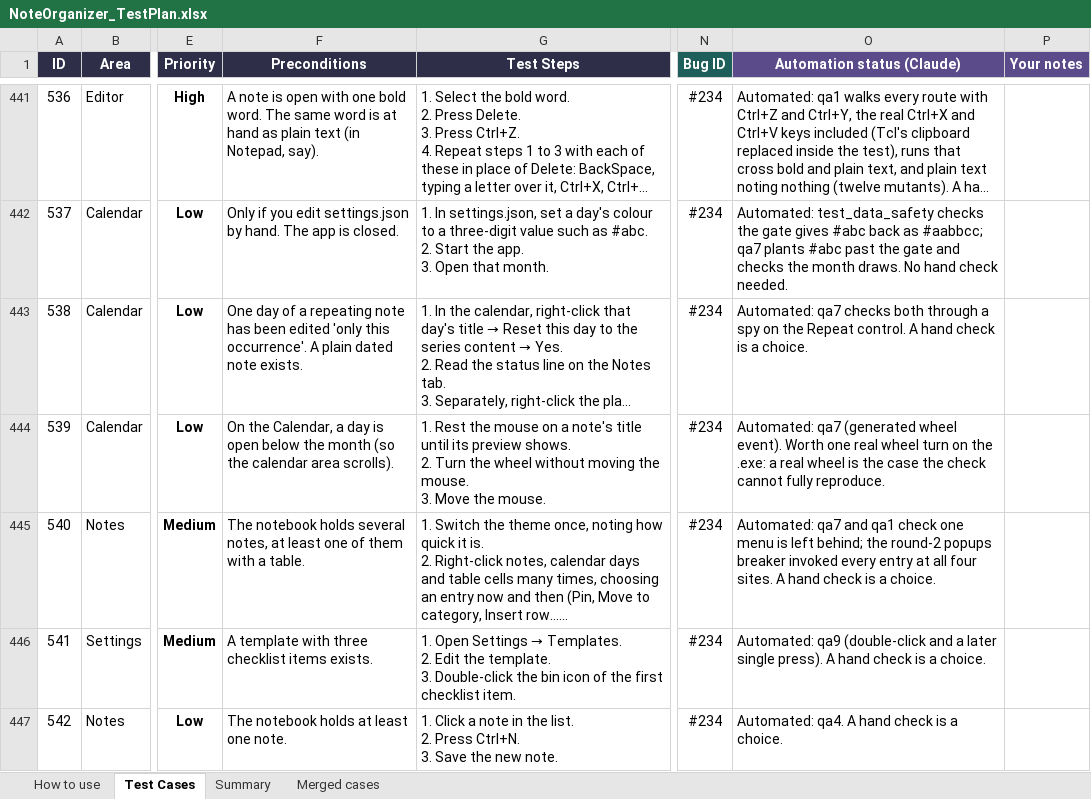
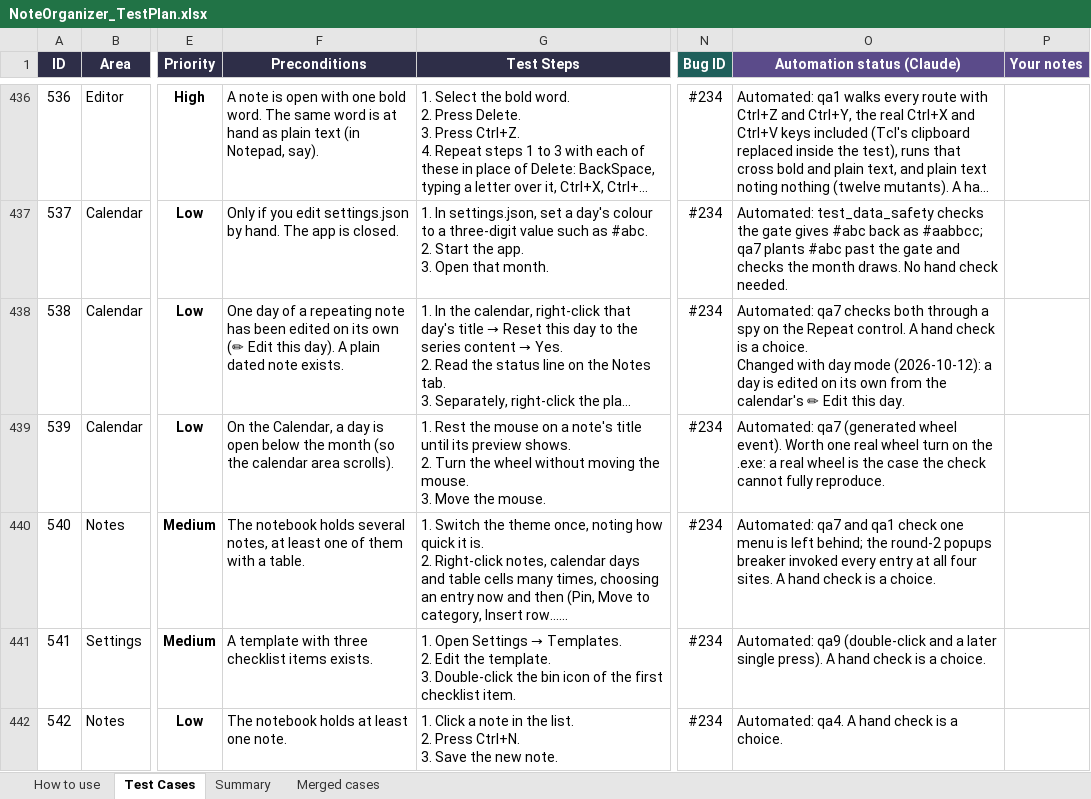
Before and after one commit to AlexandraMoldovan95/noteOrganizer, an Excel workbook: qa/NoteOrganizer_TestPlan.xlsx, sheet Test Cases, drawn as a sheet; only a part is shown, gaps mark what is left out; long unchanged cells end in …; values as stored, in another font and other column widths than the file's, no borders; conditional formats not drawn; addresses are those after the commit; ↵ is a line break in a cell; the diff covers the shown part only; the diff names each change by its address in the sheet, - before the commit and + after, or states it on an @@ line.

```diff
--- a/qa/NoteOrganizer_TestPlan.xlsx (sheet Test Cases)
+++ b/qa/NoteOrganizer_TestPlan.xlsx (sheet Test Cases)
-F438 (Preconditions): …been edited 'only this occurrence'. A plain…
+F438 (Preconditions): …been edited on its own (✏ Edit this day). A plain…
-O438 (Automation status (Claude)): …a choice.
+O438 (Automation status (Claude)): …a choice. ↵ Changed with day mode (2026-10-12): a day is edited on its own from the calendar's ✏ Edit this day.
```
Also changed, not shown: 4 added rows, 5 removed rows and 42 edited cells elsewhere in this sheet, sheet Merged cases, 17 other files.
